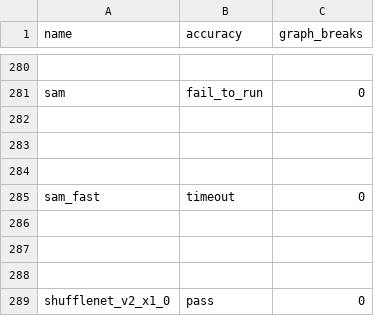
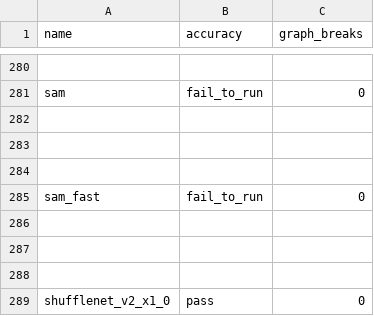
Before and after one commit to Szebebnigblack/pytorch, a CSV file: benchmarks/dynamo/ci_expected_accuracy/aot_inductor_torchbench_inference.csv, drawn as a sheet; only a part is shown, gaps mark what is left out.

```diff
--- a/benchmarks/dynamo/ci_expected_accuracy/aot_inductor_torchbench_inference.csv
+++ b/benchmarks/dynamo/ci_expected_accuracy/aot_inductor_torchbench_inference.csv
@@ -284,3 +284,3 @@ sam,fail_to_run,0
 
-sam_fast,timeout,0
+sam_fast,fail_to_run,0
 
```
Also changed, not shown: benchmarks/dynamo/ci_expected_accuracy/cpu_inductor_torchbench_inference.csv, benchmarks/dynamo/ci_expected_accuracy/dynamic_cpu_aot_inductor_amp_freezing_torchbench_inference.csv, 1 other file.
